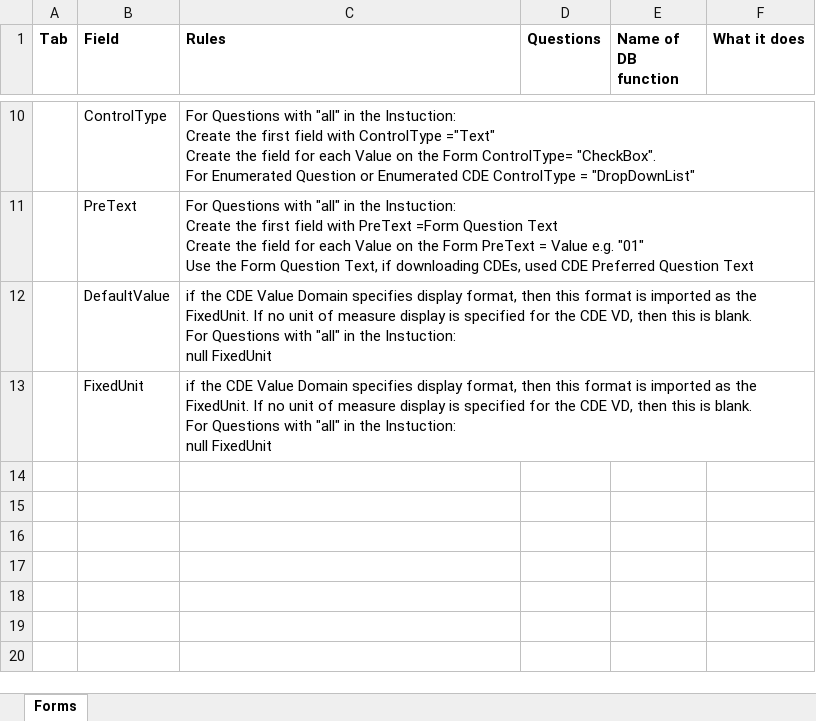
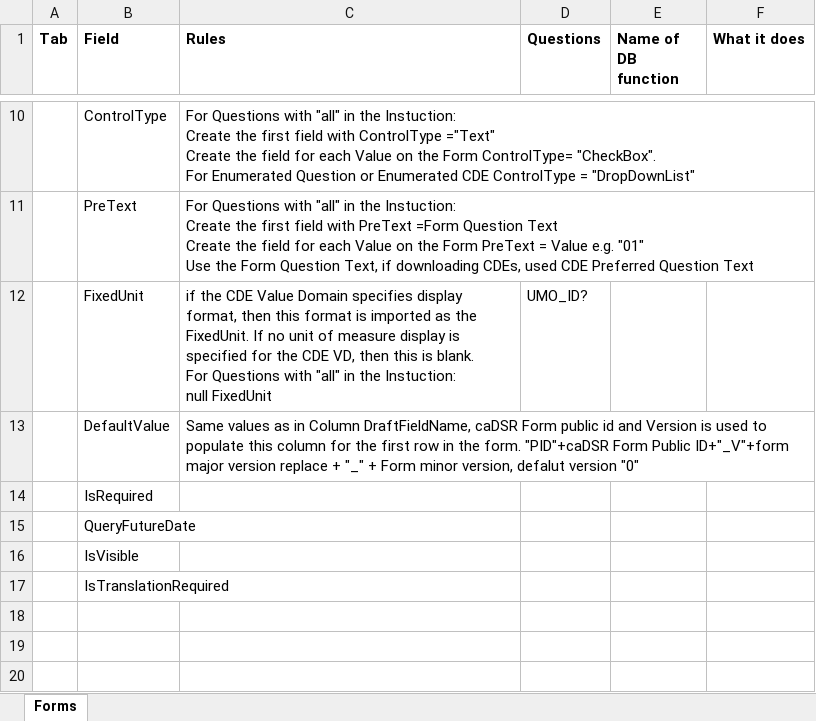
Before and after one commit to CBIIT/onedata-mdr, an Excel workbook: xcustomize/JIRA-494_ALS/ALS_DB_work.xlsx, sheet Forms, drawn as a sheet; only a part is shown, gaps mark what is left out; values as stored, in another font and other column widths than the file's, no borders; addresses are those after the commit; ↵ is a line break in a cell; the diff covers the shown part only; the diff names each change by its address in the sheet, - before the commit and + after, or states it on an @@ line.

```diff
--- a/xcustomize/JIRA-494_ALS/ALS_DB_work.xlsx (sheet Forms)
+++ b/xcustomize/JIRA-494_ALS/ALS_DB_work.xlsx (sheet Forms)
+row 12:  | FixedUnit | if the CDE Value Domain specifies display format, then this format is imported as the FixedUnit. If no unit of measure display is specified for the CDE VD, then this is blank. ↵ For Questions with "all" in the Instuction: ↵ null FixedUnit | UMO_ID?
-C13 (Rules): if the CDE Value Domain specifies display format, then this format is imported as the FixedUnit. If no unit of measure display is specified for the CDE VD, then this is blank. ↵ For Questions with "all" in the Instuction: ↵ null FixedUnit
+C13 (Rules): Same values as in Column DraftFieldName, caDSR Form public id and Version is used to populate this column for the first row in the form. "PID"+caDSR Form Public ID+"_V"+form major version replace + "_" + Form minor version, defalut version "0"
+row 14:  | IsRequired
+row 15:  | QueryFutureDate
+row 16:  | IsVisible
+row 17:  | IsTranslationRequired
-row 18:  | FixedUnit | if the CDE Value Domain specifies display format, then this format is imported as the FixedUnit. If no unit of measure display is specified for the CDE VD, then this is blank. ↵ For Questions with "all" in the Instuction: ↵ null FixedUnit
+row 18: (empty)
+row 19: (empty)
+row 20: (empty)
```
Also changed, not shown: 8 added rows and cell formats elsewhere in this sheet, 1 other file.
